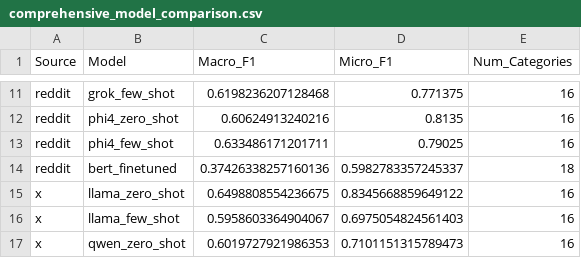
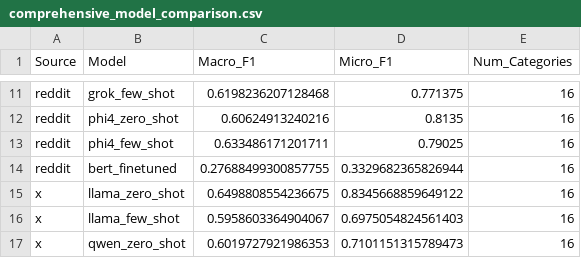
Before and after one commit to Homelessness-Project/Multidomain-PEH-Classification, a CSV file: output/f1/soft/comprehensive_model_comparison.csv, drawn as a sheet; only a part is shown, gaps mark what is left out.

```diff
--- a/output/f1/soft/comprehensive_model_comparison.csv
+++ b/output/f1/soft/comprehensive_model_comparison.csv
@@ -13,3 +13,3 @@ reddit,phi4_zero_shot,0.60624913240216,0.8135,16
 reddit,phi4_few_shot,0.633486171201711,0.79025,16
-reddit,bert_finetuned,0.37426338257160136,0.5982783357245337,18
+reddit,bert_finetuned,0.27688499300857755,0.3329682365826944,16
 x,llama_zero_shot,0.6498808554236675,0.8345668859649122,16
```
Also changed, not shown: output/f1/soft/comprehensive_model_comparison_rounded.csv, output/f1/val_opt/zero_few_lora_comparison.csv, 43 other files.
